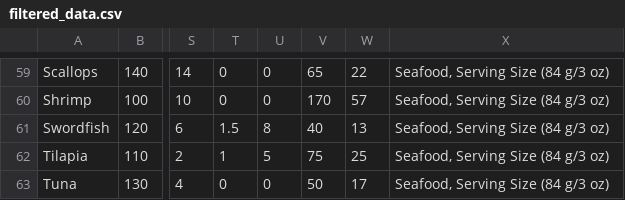
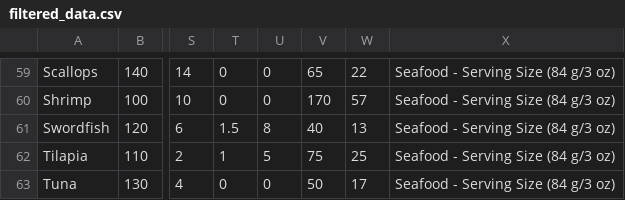
Before and after one commit to gabrielms201/estrutura-de-dados, a CSV file: Estrutura de Dados II/Atividade N1/data/filtered_data.csv, drawn as a sheet; only a part is shown, gaps mark what is left out; the diff covers the shown part only; the diff names each change by its address in the sheet, - before the commit and + after, or states it on an @@ line.

```diff
--- a/Estrutura de Dados II/Atividade N1/data/filtered_data.csv
+++ b/Estrutura de Dados II/Atividade N1/data/filtered_data.csv
-X59:X63: Seafood, Serving Size (84 g/3 oz)
+X59:X63: Seafood - Serving Size (84 g/3 oz)
```
Also changed, not shown: 60 edited cells elsewhere in this file, 11 other files.
